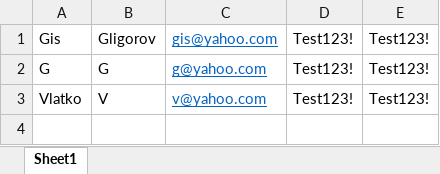
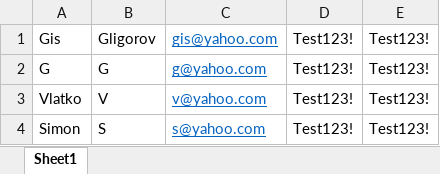
Before and after one commit to GligorcoGligorov/ConcertTickets, an Excel workbook: EShopAdminApplication/EShopAdminApplication/files/users.xlsx, sheet Sheet1, drawn as a sheet; values as stored, in another font and other column widths than the file's, no borders; the diff names each change by its address in the sheet, - before the commit and + after, or states it on an @@ line.

```diff
--- a/EShopAdminApplication/EShopAdminApplication/files/users.xlsx (sheet Sheet1)
+++ b/EShopAdminApplication/EShopAdminApplication/files/users.xlsx (sheet Sheet1)
+row 4: Simon | S | s@yahoo.com | Test123! | Test123!
```
Also changed, not shown: users.xlsx, 19 other files.
